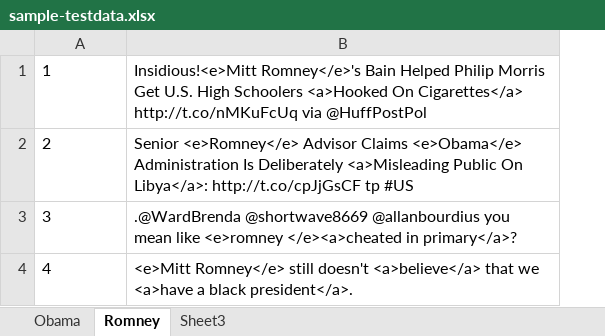
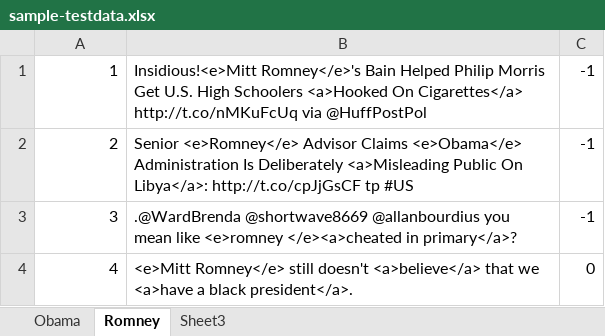
Before and after one commit to Davide-Ettori/Text-Mining, an Excel workbook: Project/data/sample-testdata.xlsx, sheet Romney, drawn as a sheet; values as stored, in another font and other column widths than the file's, no borders; the diff names each change by its address in the sheet, - before the commit and + after, or states it on an @@ line.

```diff
--- a/Project/data/sample-testdata.xlsx (sheet Romney)
+++ b/Project/data/sample-testdata.xlsx (sheet Romney)
+column C, rows 1-4: -1 | -1 | -1 | 0
-A1:A4 alignment: left
+A1:A4 alignment: right
```
Also changed, not shown: sheet Obama, 6 other files.
